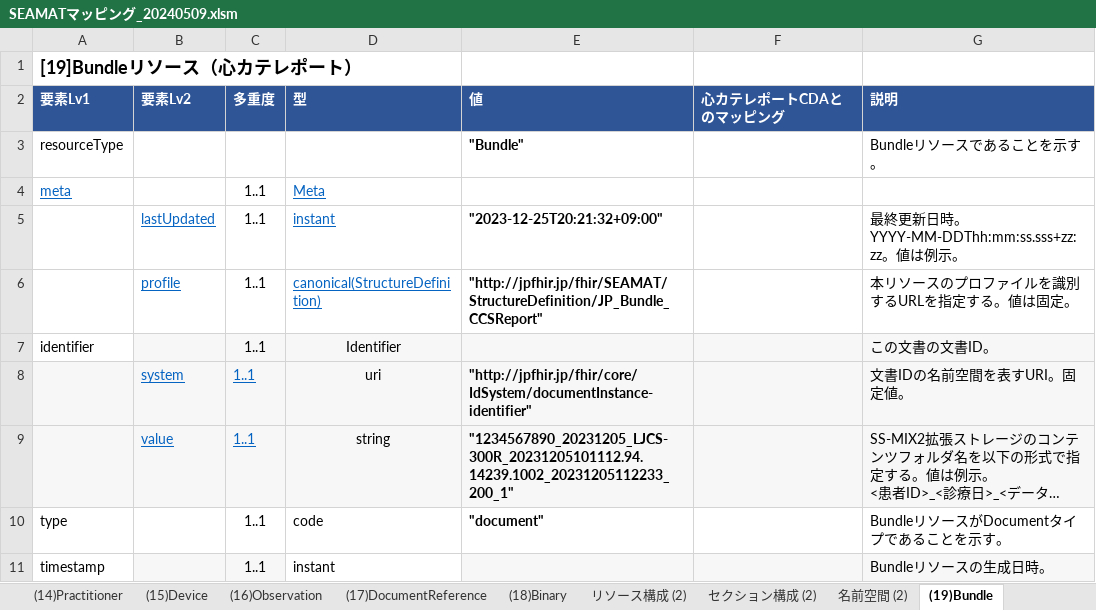
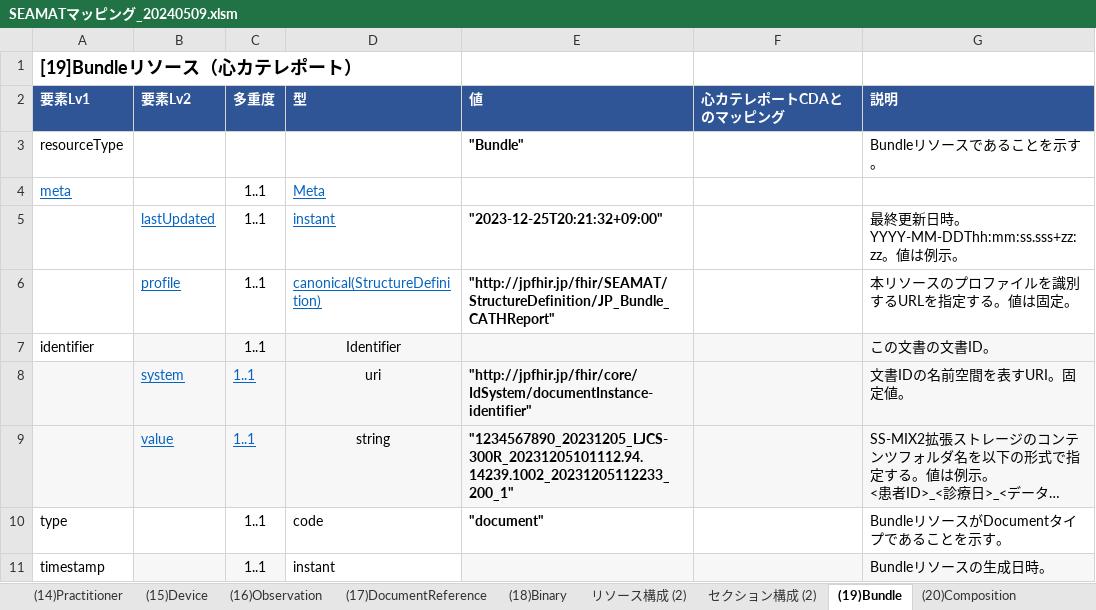
Before and after one commit to SIP3-D1/seamat2fhir, an Excel workbook: reference/IG元資料/SEAMATマッピング_20240509.xlsm, sheet (19)Bundle, drawn as a sheet; only a part is shown; long unchanged cells end in …; values as stored, in another font and other column widths than the file's, no borders; the diff names each change by its address in the sheet, - before the commit and + after, or states it on an @@ line.

```diff
--- a/reference/IG元資料/SEAMATマッピング_20240509.xlsm (sheet (19)Bundle)
+++ b/reference/IG元資料/SEAMATマッピング_20240509.xlsm (sheet (19)Bundle)
-sheet tab: 名前空間 (2)
-E6 (値): "http://jpfhir.jp/fhir/SEAMAT/StructureDefinition/JP_Bundle_CCSReport"
+E6 (値): "http://jpfhir.jp/fhir/SEAMAT/StructureDefinition/JP_Bundle_CATHReport"
```
Also changed, not shown: sheet 名前空間, sheet (22)Condition, sheet (20)Composition, 37 other files.
